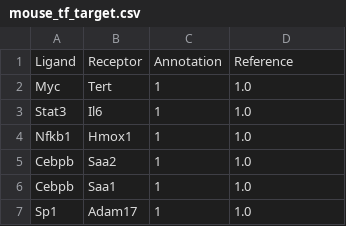
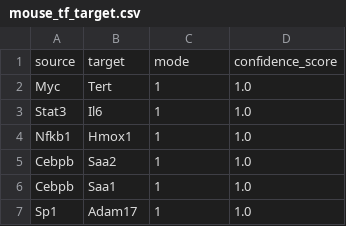
Before and after one commit to schwartzlab-methods/CellNEST, a CSV file: database/mouse_tf_target.csv, drawn as a sheet; only a part is shown; removed rows and columns are numbered as before the commit, all else as after; the diff names each change by its address in the sheet, - before the commit and + after, or states it on an @@ line.

Commit message:
revert some changes

```diff
--- a/database/mouse_tf_target.csv
+++ b/database/mouse_tf_target.csv
-row 1: Ligand | Receptor | Annotation | Reference
+row 1: source | target | mode | confidence_score
```
